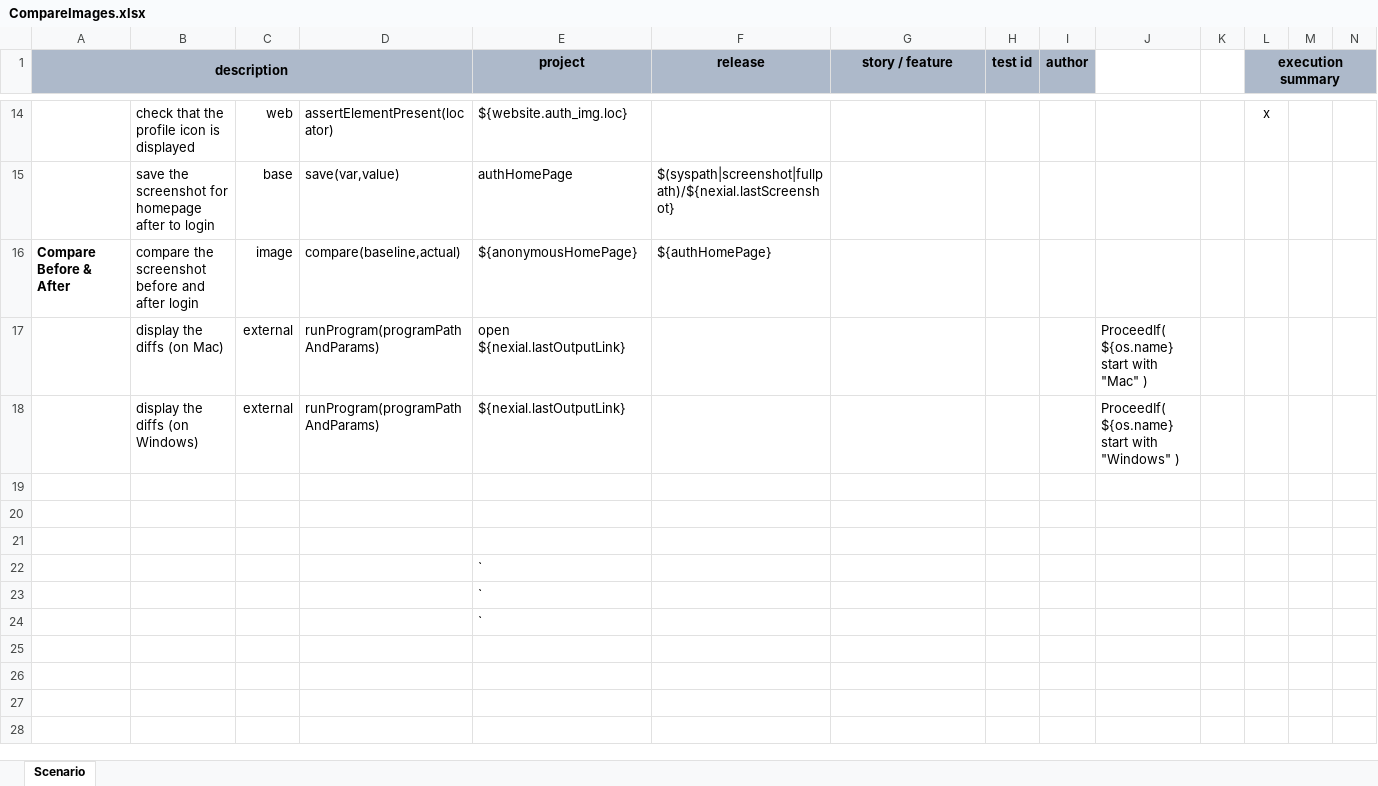
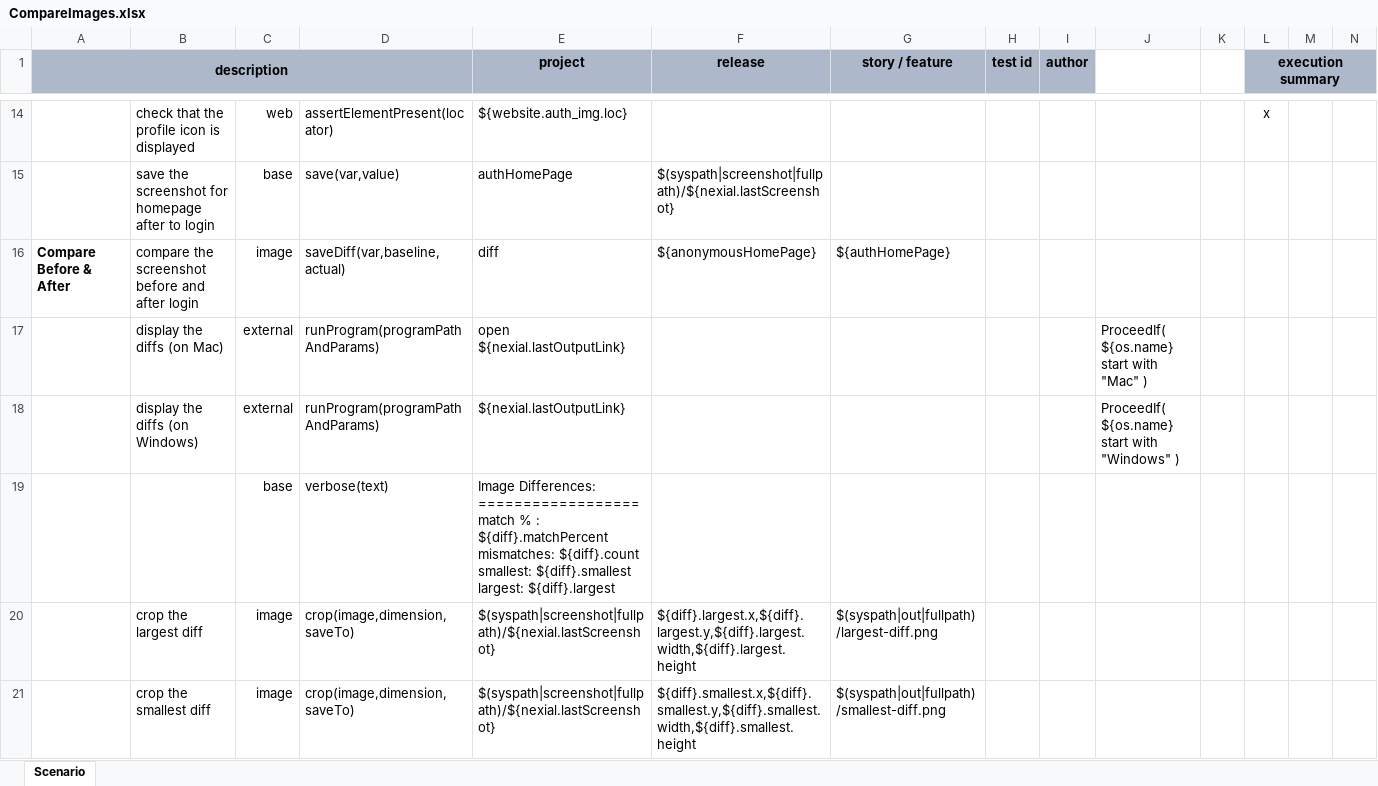
Before and after one commit to nexiality/tutorials, an Excel workbook: examples/image/artifact/script/CompareImages.xlsx, sheet Scenario, drawn as a sheet; only a part is shown, gaps mark what is left out; values as stored, in another font and other column widths than the file's, no borders; conditional formats not drawn; removed rows and columns are numbered as before the commit, all else as after; rows hold the shown columns only; ↵ is a line break in a cell; the diff names each change by its address in the sheet, - before the commit and + after, or states it on an @@ line.

Commit message:
done! added all fail fast and early termination examples.
Signed-off-by: automike <mikeliucc@users.noreply.github.com>

```diff
--- a/examples/image/artifact/script/CompareImages.xlsx (sheet Scenario)
+++ b/examples/image/artifact/script/CompareImages.xlsx (sheet Scenario)
-D16: compare(baseline,actual)
+D16: saveDiff(var,baseline,actual)
-E16 (project): ${anonymousHomePage}
+E16 (project): diff
-F16 (release): ${authHomePage}
+F16 (release): ${anonymousHomePage}
-G16 (story / feature): (empty)
+G16 (story / feature): ${authHomePage}
-row 19: (empty)
+row 19:  |  | base | verbose(text) | Image Differences: ↵ ================== ↵ match % : ${diff}.matchPercent ↵ mismatches: ${diff}.count ↵ smallest: ${diff}.smallest ↵ largest: ${diff}.largest
-row 20: (empty)
+row 20:  | crop the largest diff | image | crop(image,dimension,saveTo) | $(syspath|screenshot|fullpath)/${nexial.lastScreenshot} | ${diff}.largest.x,${diff}.largest.y,${diff}.largest.width,${diff}.largest.height | $(syspath|out|fullpath)/largest-diff.png
-row 21: (empty)
+row 21:  | crop the smallest diff | image | crop(image,dimension,saveTo) | $(syspath|screenshot|fullpath)/${nexial.lastScreenshot} | ${diff}.smallest.x,${diff}.smallest.y,${diff}.smallest.width,${diff}.smallest.height | $(syspath|out|fullpath)/smallest-diff.png
-row 22:  |  |  |  | `
-row 23:  |  |  |  | `
-row 24:  |  |  |  | `
```
Also changed, not shown: examples/image/artifact/data/CompareImages.data.xlsx, examples/image/artifact/script/image.xlsx.
